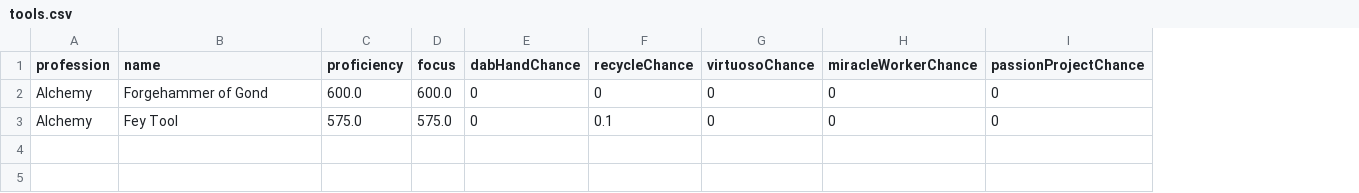
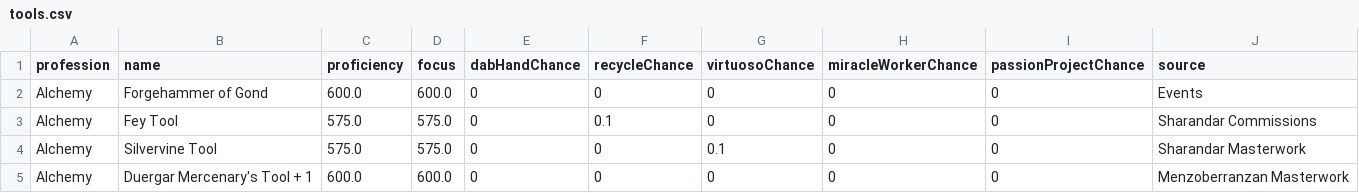
Before and after one commit to dalmposter/nw-craft-optimiser, a CSV file: input/tools.csv, drawn as a sheet; the diff names each change by its address in the sheet, - before the commit and + after, or states it on an @@ line.

```diff
--- a/input/tools.csv
+++ b/input/tools.csv
+column J (source), rows 2-3: Events | Sharandar Commissions
+row 4: Alchemy | Silvervine Tool | 575.0 | 575.0 | 0 | 0 | 0.1 | 0 | 0 | Sharandar Masterwork
+row 5: Alchemy | Duergar Mercenary's Tool + 1 | 600.0 | 600.0 | 0 | 0 | 0 | 0 | 0 | Menzoberranzan Masterwork
```
Also changed, not shown: 9 other files.
